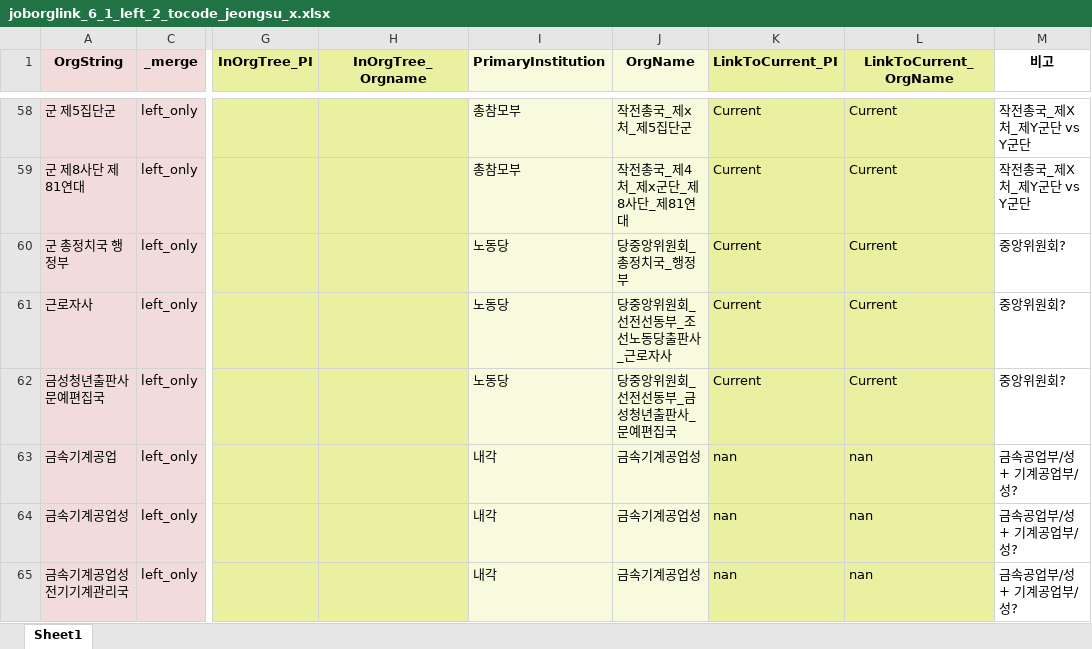
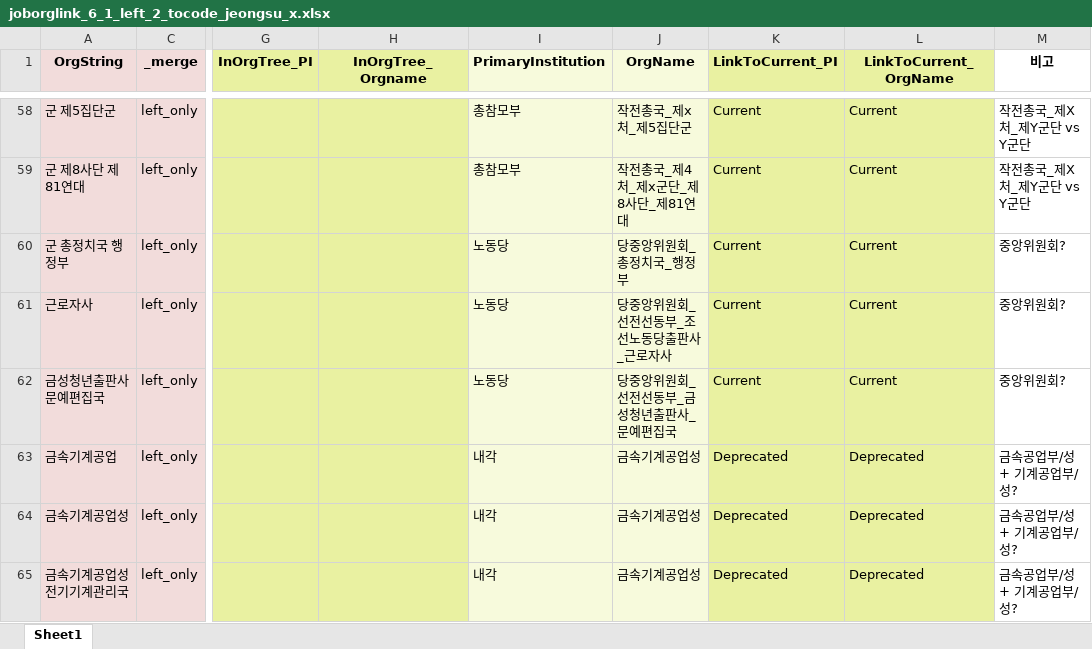
Before and after one commit to seouljake/nkelites, an Excel workbook: data/combined data/combined data - 1 cleaning/cleaning step 2 - career/2.3 joborglink/joborglink_6_1_left_2_tocode_jeongsu_x.xlsx, sheet Sheet1, drawn as a sheet; only a part is shown, gaps mark what is left out; values as stored, in another font and other column widths than the file's, no borders; the diff covers the shown part only; the diff names each change by its address in the sheet, - before the commit and + after, or states it on an @@ line.

```diff
--- a/data/combined data/combined data - 1 cleaning/cleaning step 2 - career/2.3 joborglink/joborglink_6_1_left_2_tocode_jeongsu_x.xlsx (sheet Sheet1)
+++ b/data/combined data/combined data - 1 cleaning/cleaning step 2 - career/2.3 joborglink/joborglink_6_1_left_2_tocode_jeongsu_x.xlsx (sheet Sheet1)
-K63:K65 (LinkToCurrent_PI): nan
+K63:K65 (LinkToCurrent_PI): Deprecated
-L63:L65 (LinkToCurrent_OrgName): nan
+L63:L65 (LinkToCurrent_OrgName): Deprecated
```
Also changed, not shown: 1 removed row and 26 edited cells elsewhere in this sheet, data/combined data/combined data - 1 cleaning/cleaning step 2 - career/2.3 joborglink/joborglink_6_1_inorgtree_both_tocode_1_jeongsu_x.xlsx, data/combined data/combined data - 1 cleaning/cleaning step 2 - career/2.3 joborglink/joborglink_6_1_inorgtree_right_tocode_1_jeongsu.xlsx, 6 other files.
